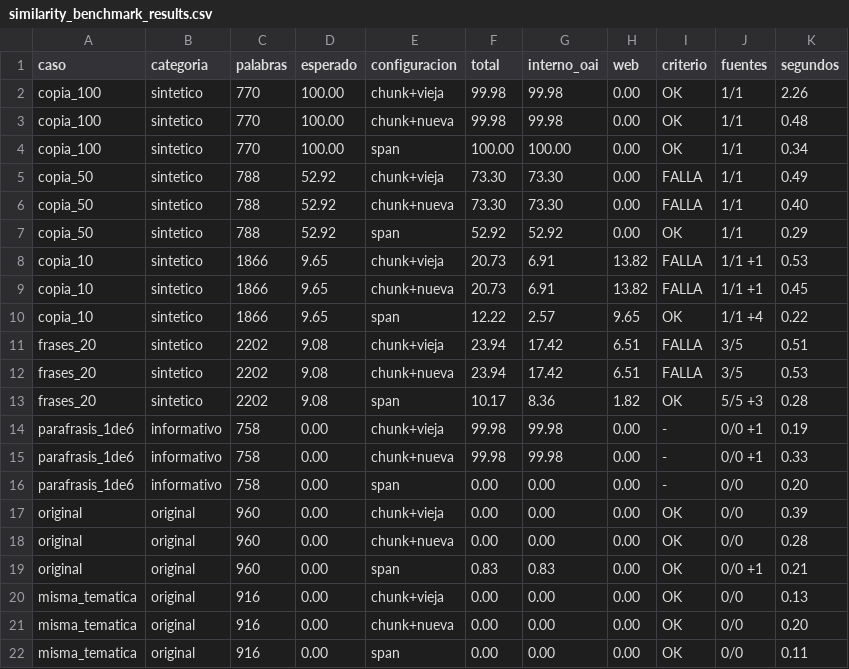
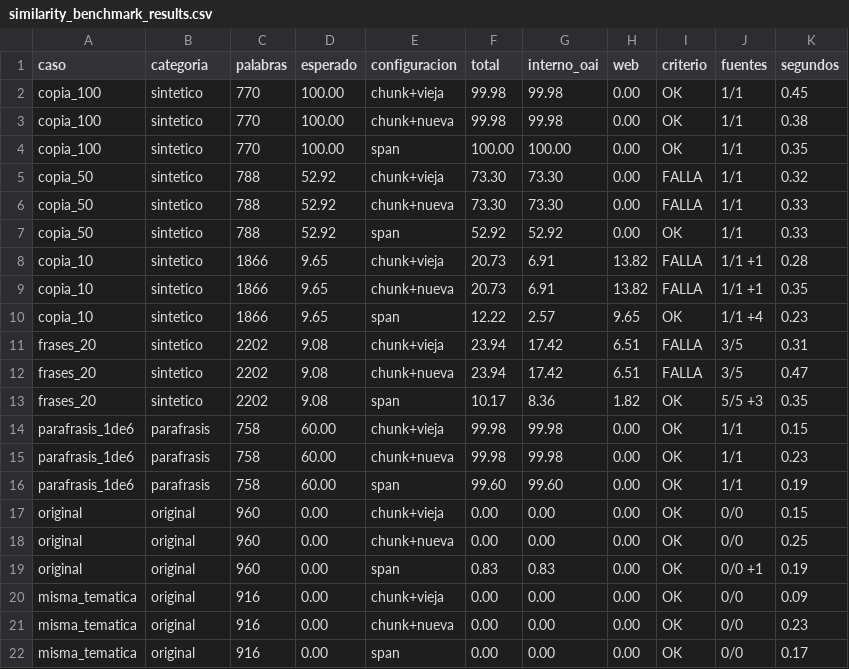
Before and after one commit to jucanuro/iesppab, a CSV file: apps/analysis/evaluation/similarity_benchmark_results.csv, drawn as a sheet.

```diff
--- a/apps/analysis/evaluation/similarity_benchmark_results.csv
+++ b/apps/analysis/evaluation/similarity_benchmark_results.csv
@@ -1,22 +1,22 @@
 caso,categoria,palabras,esperado,configuracion,total,interno_oai,web,criterio,fuentes,segundos
-copia_100,sintetico,770,100.00,chunk+vieja,99.98,99.98,0.00,OK,1/1,2.26
-copia_100,sintetico,770,100.00,chunk+nueva,99.98,99.98,0.00,OK,1/1,0.48
-copia_100,sintetico,770,100.00,span,100.00,100.00,0.00,OK,1/1,0.34
-copia_50,sintetico,788,52.92,chunk+vieja,73.30,73.30,0.00,FALLA,1/1,0.49
-copia_50,sintetico,788,52.92,chunk+nueva,73.30,73.30,0.00,FALLA,1/1,0.40
-copia_50,sintetico,788,52.92,span,52.92,52.92,0.00,OK,1/1,0.29
-copia_10,sintetico,1866,9.65,chunk+vieja,20.73,6.91,13.82,FALLA,1/1 +1,0.53
-copia_10,sintetico,1866,9.65,chunk+nueva,20.73,6.91,13.82,FALLA,1/1 +1,0.45
-copia_10,sintetico,1866,9.65,span,12.22,2.57,9.65,OK,1/1 +4,0.22
-frases_20,sintetico,2202,9.08,chunk+vieja,23.94,17.42,6.51,FALLA,3/5,0.51
-frases_20,sintetico,2202,9.08,chunk+nueva,23.94,17.42,6.51,FALLA,3/5,0.53
-frases_20,sintetico,2202,9.08,span,10.17,8.36,1.82,OK,5/5 +3,0.28
-parafrasis_1de6,informativo,758,0.00,chunk+vieja,99.98,99.98,0.00,-,0/0 +1,0.19
-parafrasis_1de6,informativo,758,0.00,chunk+nueva,99.98,99.98,0.00,-,0/0 +1,0.33
-parafrasis_1de6,informativo,758,0.00,span,0.00,0.00,0.00,-,0/0,0.20
-original,original,960,0.00,chunk+vieja,0.00,0.00,0.00,OK,0/0,0.39
-original,original,960,0.00,chunk+nueva,0.00,0.00,0.00,OK,0/0,0.28
-original,original,960,0.00,span,0.83,0.83,0.00,OK,0/0 +1,0.21
-misma_tematica,original,916,0.00,chunk+vieja,0.00,0.00,0.00,OK,0/0,0.13
-misma_tematica,original,916,0.00,chunk+nueva,0.00,0.00,0.00,OK,0/0,0.20
-misma_tematica,original,916,0.00,span,0.00,0.00,0.00,OK,0/0,0.11
+copia_100,sintetico,770,100.00,chunk+vieja,99.98,99.98,0.00,OK,1/1,0.45
+copia_100,sintetico,770,100.00,chunk+nueva,99.98,99.98,0.00,OK,1/1,0.38
+copia_100,sintetico,770,100.00,span,100.00,100.00,0.00,OK,1/1,0.35
+copia_50,sintetico,788,52.92,chunk+vieja,73.30,73.30,0.00,FALLA,1/1,0.32
+copia_50,sintetico,788,52.92,chunk+nueva,73.30,73.30,0.00,FALLA,1/1,0.33
+copia_50,sintetico,788,52.92,span,52.92,52.92,0.00,OK,1/1,0.33
+copia_10,sintetico,1866,9.65,chunk+vieja,20.73,6.91,13.82,FALLA,1/1 +1,0.28
+copia_10,sintetico,1866,9.65,chunk+nueva,20.73,6.91,13.82,FALLA,1/1 +1,0.35
+copia_10,sintetico,1866,9.65,span,12.22,2.57,9.65,OK,1/1 +4,0.23
+frases_20,sintetico,2202,9.08,chunk+vieja,23.94,17.42,6.51,FALLA,3/5,0.31
+frases_20,sintetico,2202,9.08,chunk+nueva,23.94,17.42,6.51,FALLA,3/5,0.47
+frases_20,sintetico,2202,9.08,span,10.17,8.36,1.82,OK,5/5 +3,0.35
+parafrasis_1de6,parafrasis,758,60.00,chunk+vieja,99.98,99.98,0.00,OK,1/1,0.15
+parafrasis_1de6,parafrasis,758,60.00,chunk+nueva,99.98,99.98,0.00,OK,1/1,0.23
+parafrasis_1de6,parafrasis,758,60.00,span,99.60,99.60,0.00,OK,1/1,0.19
+original,original,960,0.00,chunk+vieja,0.00,0.00,0.00,OK,0/0,0.15
+original,original,960,0.00,chunk+nueva,0.00,0.00,0.00,OK,0/0,0.25
+original,original,960,0.00,span,0.83,0.83,0.00,OK,0/0 +1,0.19
+misma_tematica,original,916,0.00,chunk+vieja,0.00,0.00,0.00,OK,0/0,0.09
+misma_tematica,original,916,0.00,chunk+nueva,0.00,0.00,0.00,OK,0/0,0.23
+misma_tematica,original,916,0.00,span,0.00,0.00,0.00,OK,0/0,0.17
```
Also changed, not shown: 8 other files.
